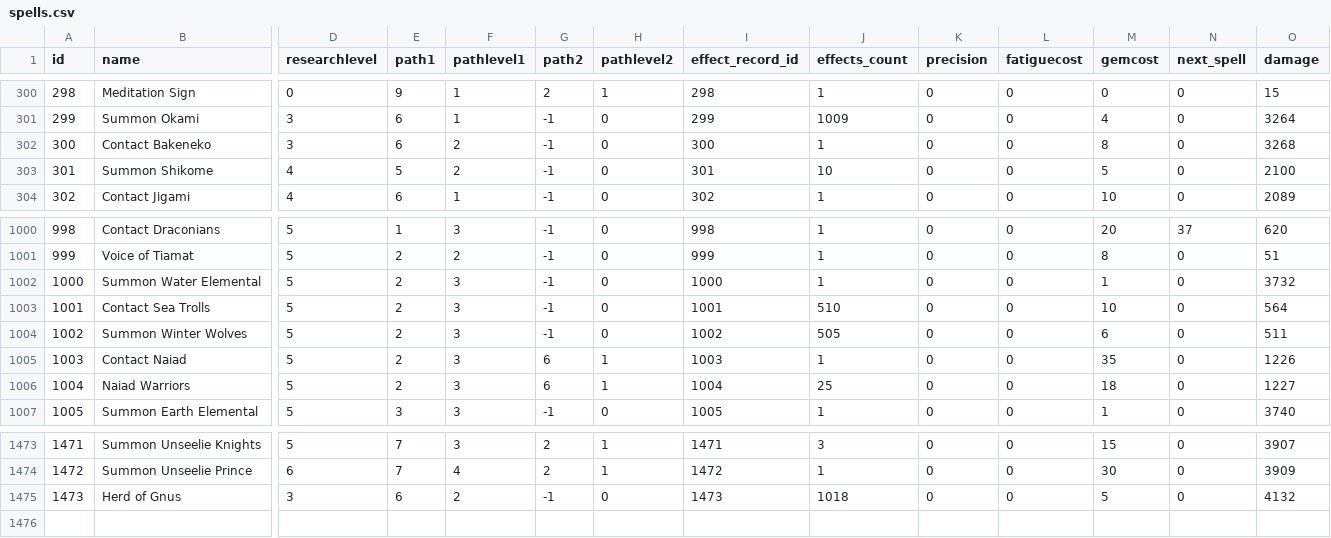
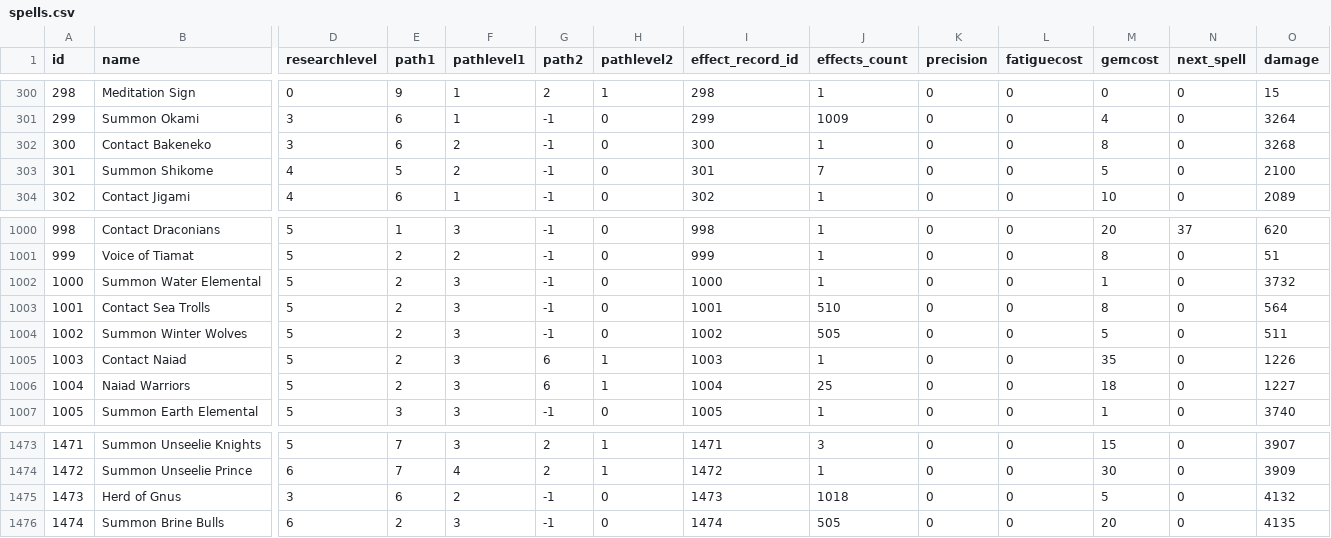
Before and after one commit to larzm42/dom6inspector, a CSV file: gamedata/spells.csv, drawn as a sheet; only a part is shown, gaps mark what is left out; rows hold the shown columns only; the diff names each change by its address in the sheet, - before the commit and + after, or states it on an @@ line.

```diff
--- a/gamedata/spells.csv
+++ b/gamedata/spells.csv
-J303 (effects_count): 10
+J303 (effects_count): 7
-M1003 (gemcost): 10
+M1003 (gemcost): 8
-M1004 (gemcost): 6
+M1004 (gemcost): 5
+row 1476: 1474 | Summon Brine Bulls | 6 | 2 | 3 | -1 | 0 | 1474 | 505 | 0 | 0 | 20 | 0 | 4135
```
Also changed, not shown: gamedata/MagicSites.csv, gamedata/attributes_by_spell.csv, 10 other files.
